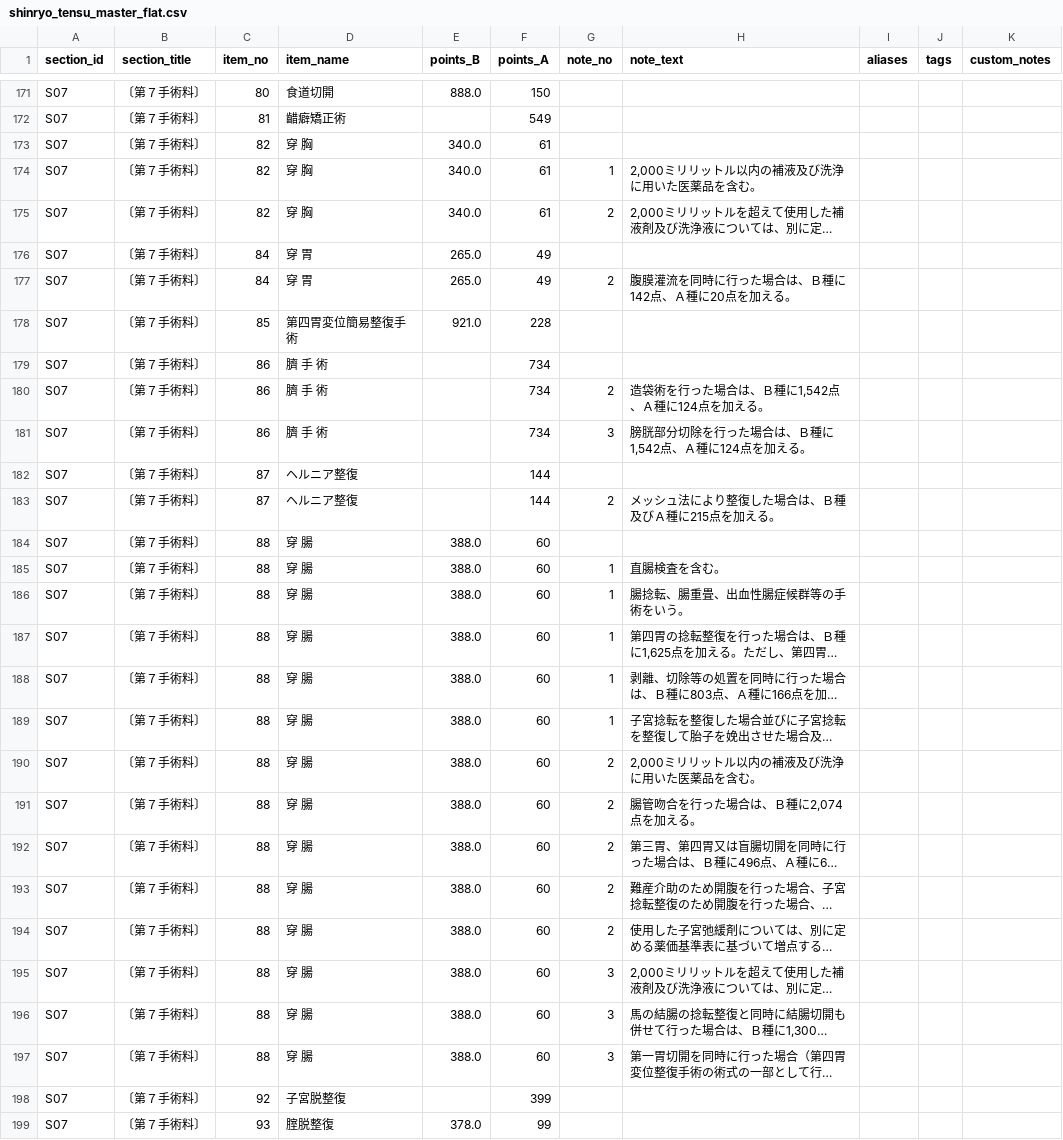
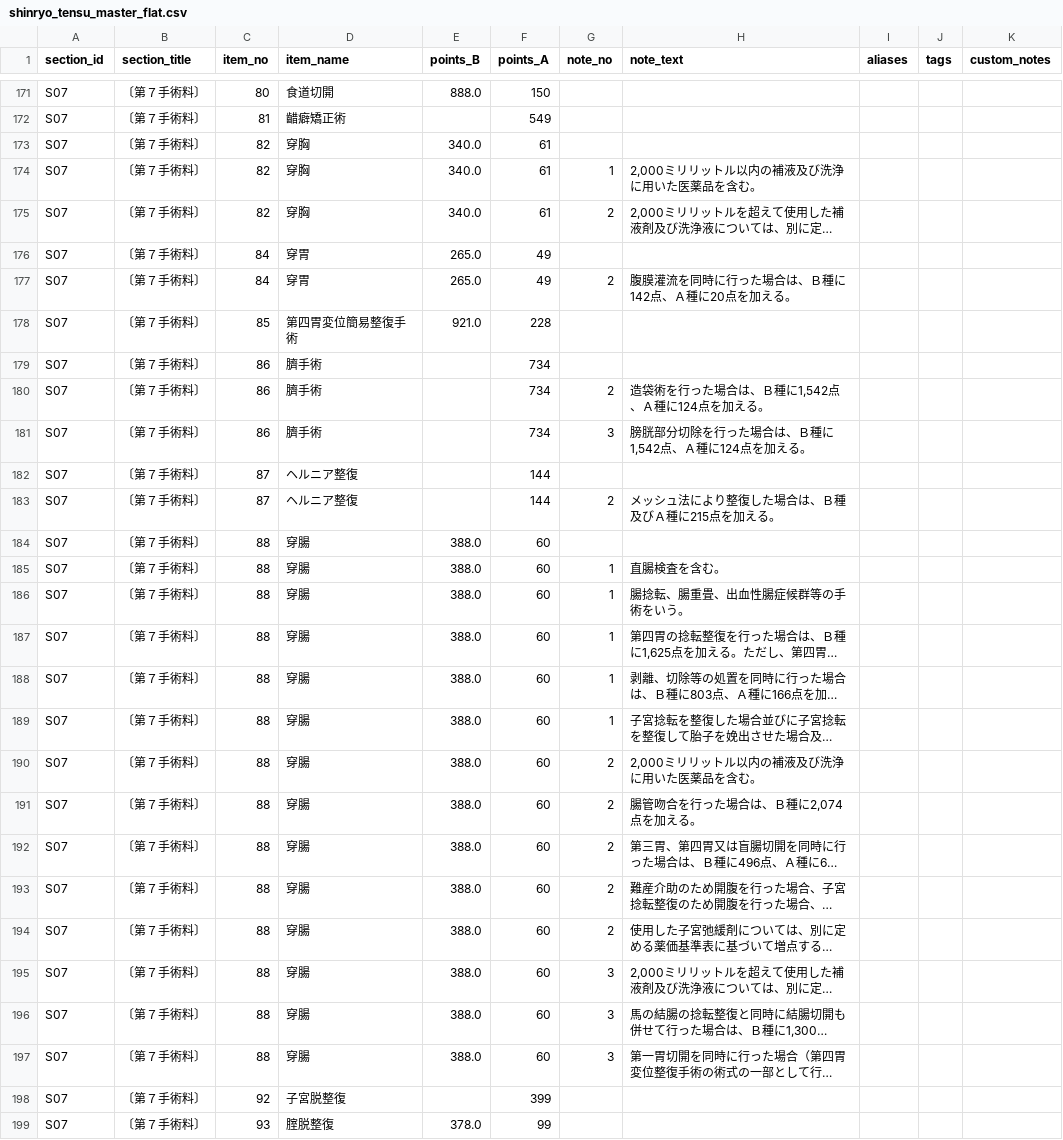
Before and after one commit to okajun35/VetVoice, a CSV file: assets/shinryo_tensu_master_flat.csv, drawn as a sheet; only a part is shown, gaps mark what is left out; long unchanged cells end in …; the diff covers the shown part only; the diff names each change by its address in the sheet, - before the commit and + after, or states it on an @@ line.

```diff
--- a/assets/shinryo_tensu_master_flat.csv
+++ b/assets/shinryo_tensu_master_flat.csv
-D173:D175 (item_name): 穿 胸
+D173:D175 (item_name): 穿胸
-D176:D177 (item_name): 穿 胃
+D176:D177 (item_name): 穿胃
-D179:D181 (item_name): 臍 手 術
+D179:D181 (item_name): 臍手術
-D184:D197 (item_name): 穿 腸
+D184:D197 (item_name): 穿腸
```
Also changed, not shown: 53 edited cells elsewhere in this file, 2 other files.
